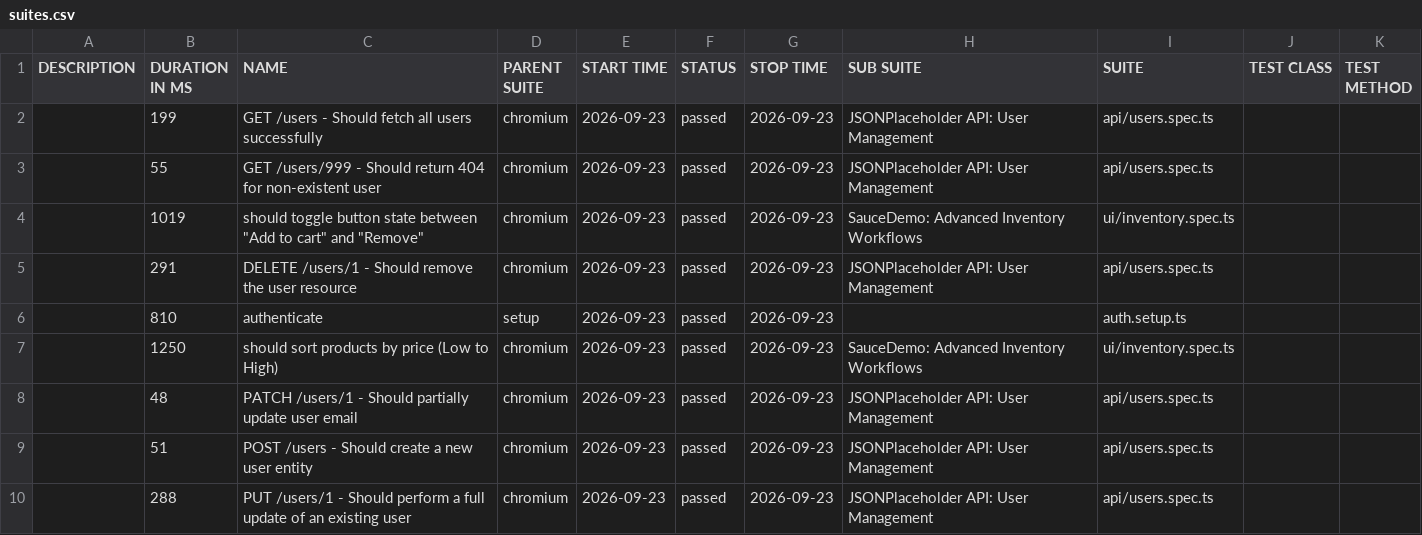
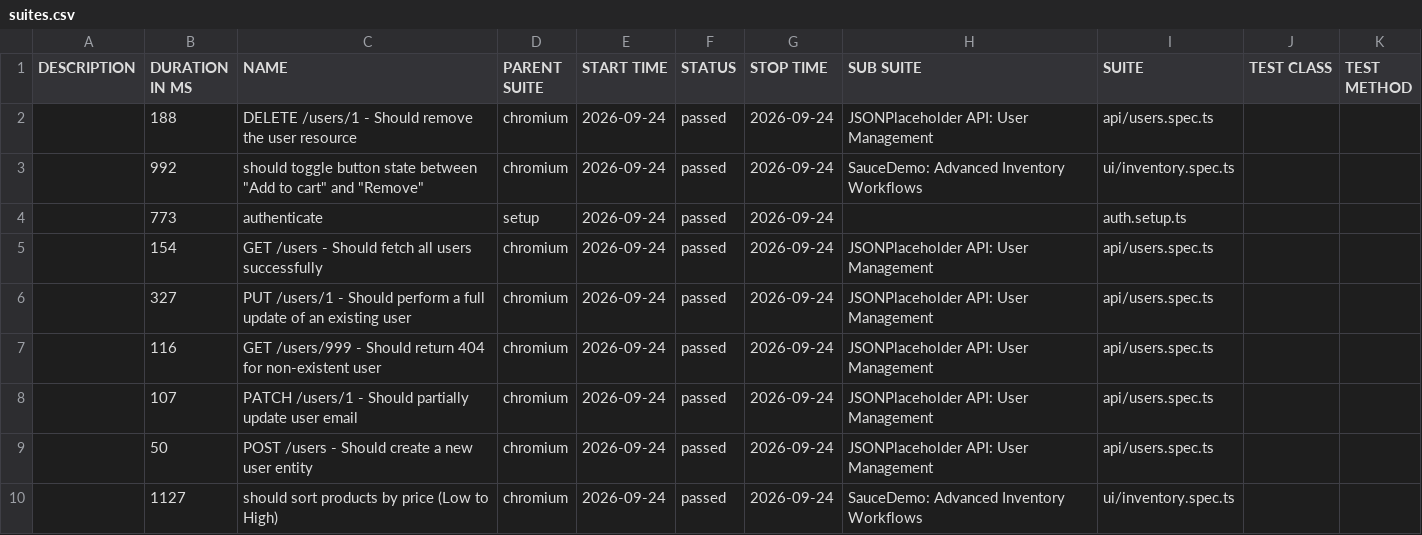
Before and after one commit to QAhmet1/soucedemo_playwright, a CSV file: data/suites.csv, drawn as a sheet.

```diff
--- a/data/suites.csv
+++ b/data/suites.csv
@@ -1,10 +1,10 @@
 "DESCRIPTION","DURATION IN MS","NAME","PARENT SUITE","START TIME","STATUS","STOP TIME","SUB SUITE","SUITE","TEST CLASS","TEST METHOD"
-"","199","GET /users - Should fetch all users successfully","chromium","2026-09-23","passed","2026-09-23","JSONPlaceholder API: User Management","api/users.spec.ts","",""
-"","55","GET /users/999 - Should return 404 for non-existent user","chromium","2026-09-23","passed","2026-09-23","JSONPlaceholder API: User Management","api/users.spec.ts","",""
-"","1019","should toggle button state between ""Add to cart"" and ""Remove""","chromium","2026-09-23","passed","2026-09-23","SauceDemo: Advanced Inventory Workflows","ui/inventory.spec.ts","",""
-"","291","DELETE /users/1 - Should remove the user resource","chromium","2026-09-23","passed","2026-09-23","JSONPlaceholder API: User Management","api/users.spec.ts","",""
-"","810","authenticate","setup","2026-09-23","passed","2026-09-23","","auth.setup.ts","",""
-"","1250","should sort products by price (Low to High)","chromium","2026-09-23","passed","2026-09-23","SauceDemo: Advanced Inventory Workflows","ui/inventory.spec.ts","",""
-"","48","PATCH /users/1 - Should partially update user email","chromium","2026-09-23","passed","2026-09-23","JSONPlaceholder API: User Management","api/users.spec.ts","",""
-"","51","POST /users - Should create a new user entity","chromium","2026-09-23","passed","2026-09-23","JSONPlaceholder API: User Management","api/users.spec.ts","",""
-"","288","PUT /users/1 - Should perform a full update of an existing user","chromium","2026-09-23","passed","2026-09-23","JSONPlaceholder API: User Management","api/users.spec.ts","",""
+"","188","DELETE /users/1 - Should remove the user resource","chromium","2026-09-24","passed","2026-09-24","JSONPlaceholder API: User Management","api/users.spec.ts","",""
+"","992","should toggle button state between ""Add to cart"" and ""Remove""","chromium","2026-09-24","passed","2026-09-24","SauceDemo: Advanced Inventory Workflows","ui/inventory.spec.ts","",""
+"","773","authenticate","setup","2026-09-24","passed","2026-09-24","","auth.setup.ts","",""
+"","154","GET /users - Should fetch all users successfully","chromium","2026-09-24","passed","2026-09-24","JSONPlaceholder API: User Management","api/users.spec.ts","",""
+"","327","PUT /users/1 - Should perform a full update of an existing user","chromium","2026-09-24","passed","2026-09-24","JSONPlaceholder API: User Management","api/users.spec.ts","",""
+"","116","GET /users/999 - Should return 404 for non-existent user","chromium","2026-09-24","passed","2026-09-24","JSONPlaceholder API: User Management","api/users.spec.ts","",""
+"","107","PATCH /users/1 - Should partially update user email","chromium","2026-09-24","passed","2026-09-24","JSONPlaceholder API: User Management","api/users.spec.ts","",""
+"","50","POST /users - Should create a new user entity","chromium","2026-09-24","passed","2026-09-24","JSONPlaceholder API: User Management","api/users.spec.ts","",""
+"","1127","should sort products by price (Low to High)","chromium","2026-09-24","passed","2026-09-24","SauceDemo: Advanced Inventory Workflows","ui/inventory.spec.ts","",""
```
Also changed, not shown: 40 other files.
